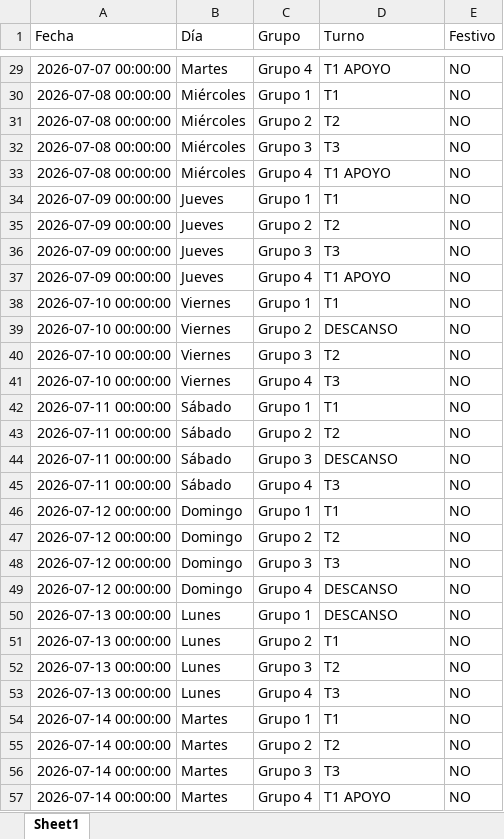
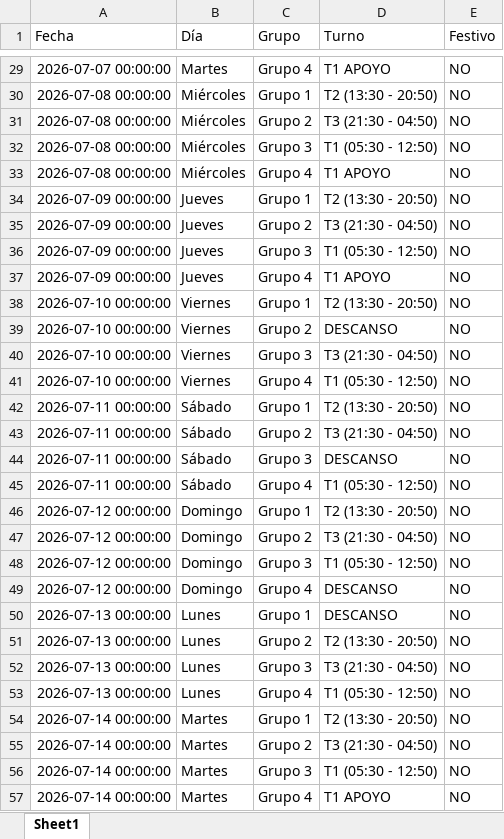
Before and after one commit to RichGuep/MovilGo, an Excel workbook: malla_historica.xlsx, sheet Sheet1, drawn as a sheet; only a part is shown, gaps mark what is left out; values as stored, in another font and other column widths than the file's, no borders; the diff covers the shown part only; the diff names each change by its address in the sheet, - before the commit and + after, or states it on an @@ line.

```diff
--- a/malla_historica.xlsx (sheet Sheet1)
+++ b/malla_historica.xlsx (sheet Sheet1)
-D30 (Turno): T1
+D30 (Turno): T2 (13:30 - 20:50)
-D31 (Turno): T2
+D31 (Turno): T3 (21:30 - 04:50)
-D32 (Turno): T3
+D32 (Turno): T1 (05:30 - 12:50)
-D34 (Turno): T1
+D34 (Turno): T2 (13:30 - 20:50)
-D35 (Turno): T2
+D35 (Turno): T3 (21:30 - 04:50)
-D36 (Turno): T3
+D36 (Turno): T1 (05:30 - 12:50)
-D38 (Turno): T1
+D38 (Turno): T2 (13:30 - 20:50)
-D40 (Turno): T2
+D40 (Turno): T3 (21:30 - 04:50)
-D41 (Turno): T3
+D41 (Turno): T1 (05:30 - 12:50)
-D42 (Turno): T1
+D42 (Turno): T2 (13:30 - 20:50)
-D43 (Turno): T2
+D43 (Turno): T3 (21:30 - 04:50)
-D45 (Turno): T3
+D45 (Turno): T1 (05:30 - 12:50)
-D46 (Turno): T1
+D46 (Turno): T2 (13:30 - 20:50)
-D47 (Turno): T2
+D47 (Turno): T3 (21:30 - 04:50)
-D48 (Turno): T3
+D48 (Turno): T1 (05:30 - 12:50)
-D51 (Turno): T1
+D51 (Turno): T2 (13:30 - 20:50)
-D52 (Turno): T2
+D52 (Turno): T3 (21:30 - 04:50)
-D53 (Turno): T3
+D53 (Turno): T1 (05:30 - 12:50)
-D54 (Turno): T1
+D54 (Turno): T2 (13:30 - 20:50)
-D55 (Turno): T2
+D55 (Turno): T3 (21:30 - 04:50)
-D56 (Turno): T3
+D56 (Turno): T1 (05:30 - 12:50)
```
Also changed, not shown: 531 edited cells elsewhere in this sheet.
